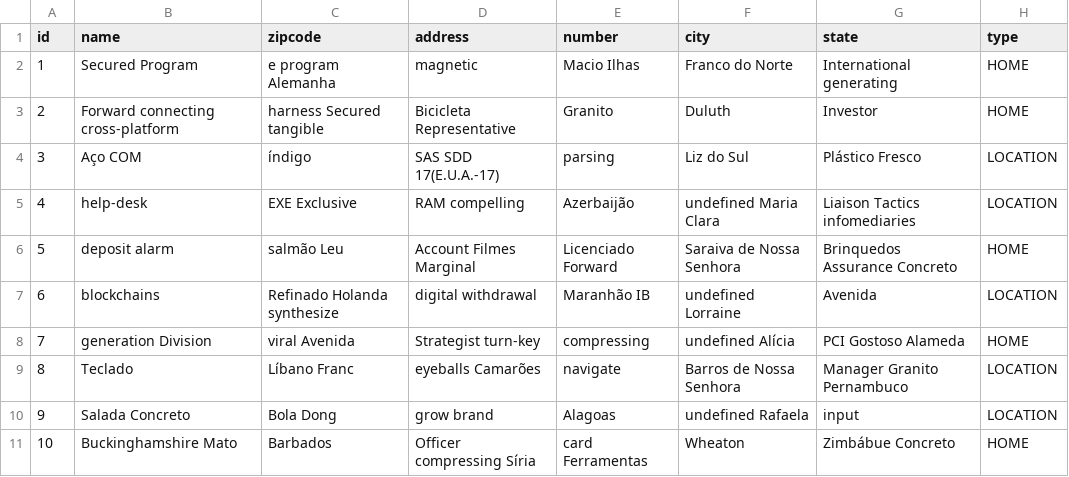
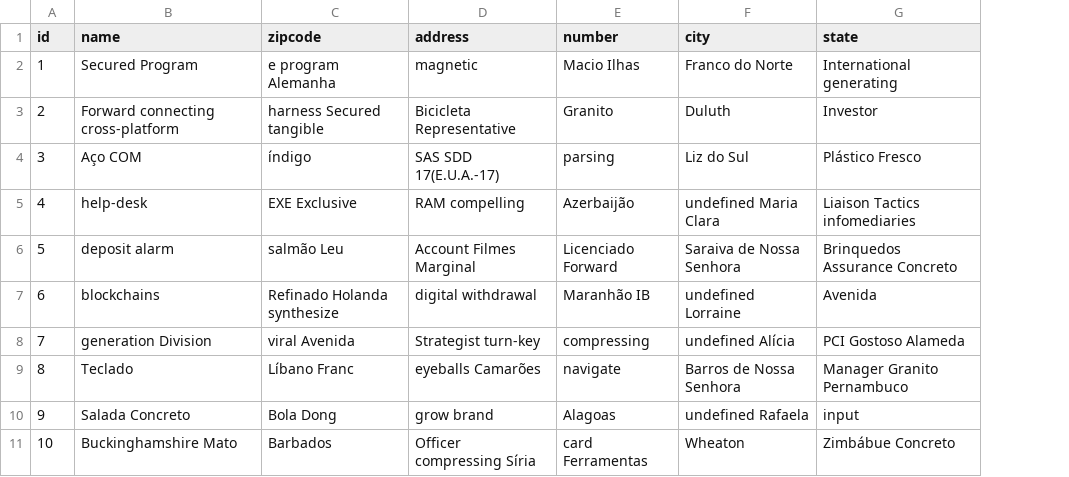
Before and after one commit to lucianopacheco/hcp-reservation, a CSV file: src/main/resources/config/liquibase/fake-data/location.csv, drawn as a sheet; the diff names each change by its address in the sheet, - before the commit and + after, or states it on an @@ line.

Commit message:
fix: Inclusão do atributo locationType no LocationUser

```diff
--- a/src/main/resources/config/liquibase/fake-data/location.csv
+++ b/src/main/resources/config/liquibase/fake-data/location.csv
-column H (type), rows 2-11: HOME | HOME | LOCATION | LOCATION | HOME | LOCATION | HOME | LOCATION | LOCATION | HOME
```
Also changed, not shown: 10 other files.
